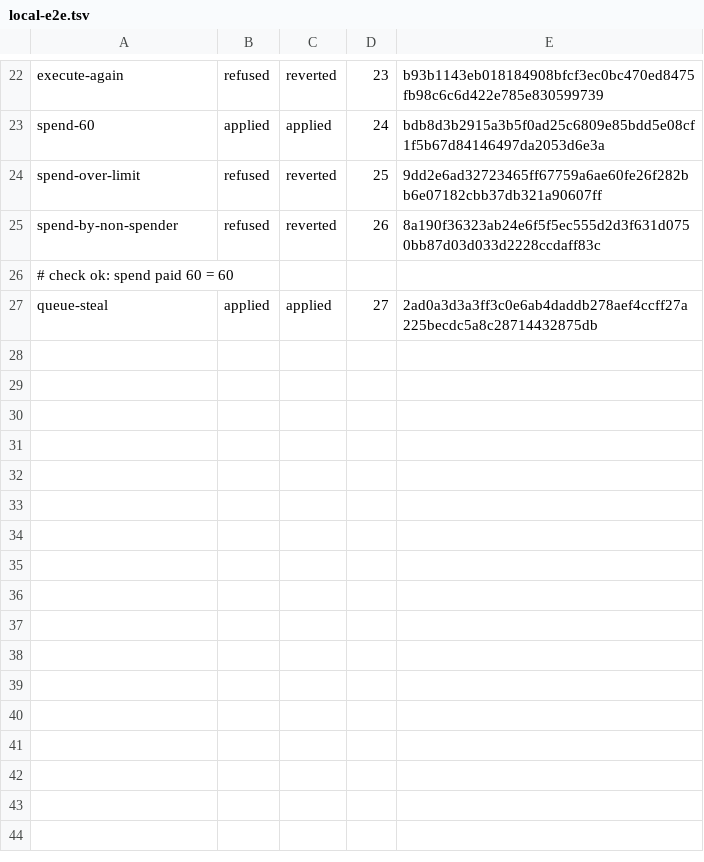
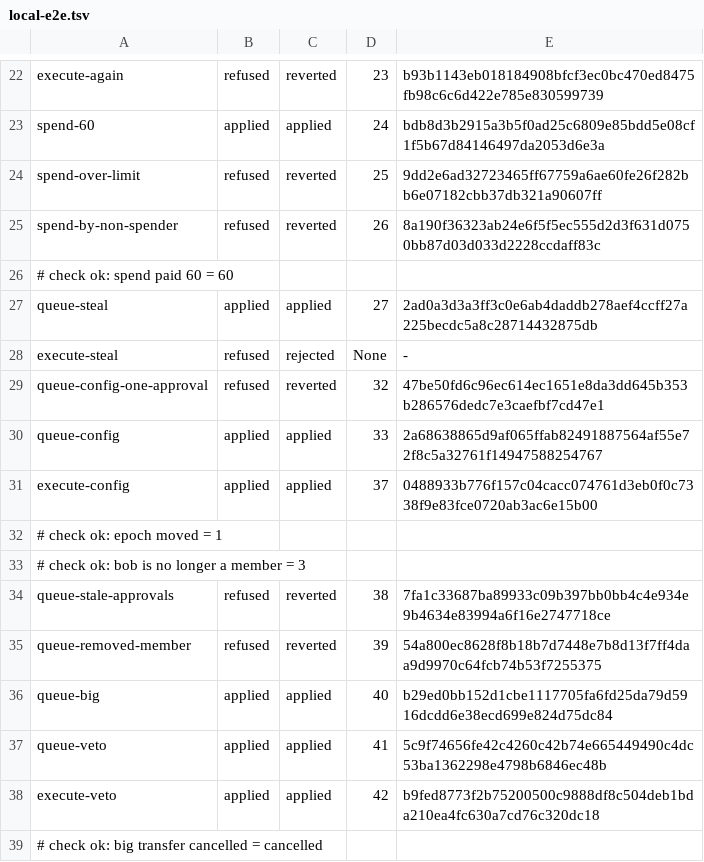
Before and after one commit to edenbd1/lez-accord, a TSV file: evidence/v03/local-e2e.tsv, drawn as a sheet; only a part is shown, gaps mark what is left out; the diff names each change by its address in the sheet, - before the commit and + after, or states it on an @@ line.

Commit message:
Private vault: spend accepts a private PDA under the vault seed; CLI vault fund/steal/spend over a wallet group; immutable deploy

```diff
--- a/evidence/v03/local-e2e.tsv
+++ b/evidence/v03/local-e2e.tsv
+row 28: execute-steal | refused | rejected | None | -
+row 29: queue-config-one-approval | refused | reverted | 32 | 47be50fd6c96ec614ec1651e8da3dd645b353b286576dedc7e3caefbf7cd47e1
+row 30: queue-config | applied | applied | 33 | 2a68638865d9af065ffab82491887564af55e72f8c5a32761f14947588254767
+row 31: execute-config | applied | applied | 37 | 0488933b776f157c04cacc074761d3eb0f0c7338f9e83fce0720ab3ac6e15b00
+row 32: # check ok: epoch moved = 1
+row 33: # check ok: bob is no longer a member = 3
+row 34: queue-stale-approvals | refused | reverted | 38 | 7fa1c33687ba89933c09b397bb0bb4c4e934e9b4634e83994a6f16e2747718ce
+row 35: queue-removed-member | refused | reverted | 39 | 54a800ec8628f8b18b7d7448e7b8d13f7ff4daa9d9970c64fcb74b53f7255375
+row 36: queue-big | applied | applied | 40 | b29ed0bb152d1cbe1117705fa6fd25da79d5916dcdd6e38ecd699e824d75dc84
+row 37: queue-veto | applied | applied | 41 | 5c9f74656fe42c4260c42b74e665449490c4dc53ba1362298e4798b6846ec48b
+row 38: execute-veto | applied | applied | 42 | b9fed8773f2b75200500c9888df8c504deb1bda210ea4fc630a7cd76c320dc18
+row 39: # check ok: big transfer cancelled = cancelled
```
Also changed, not shown: 8 other files.
